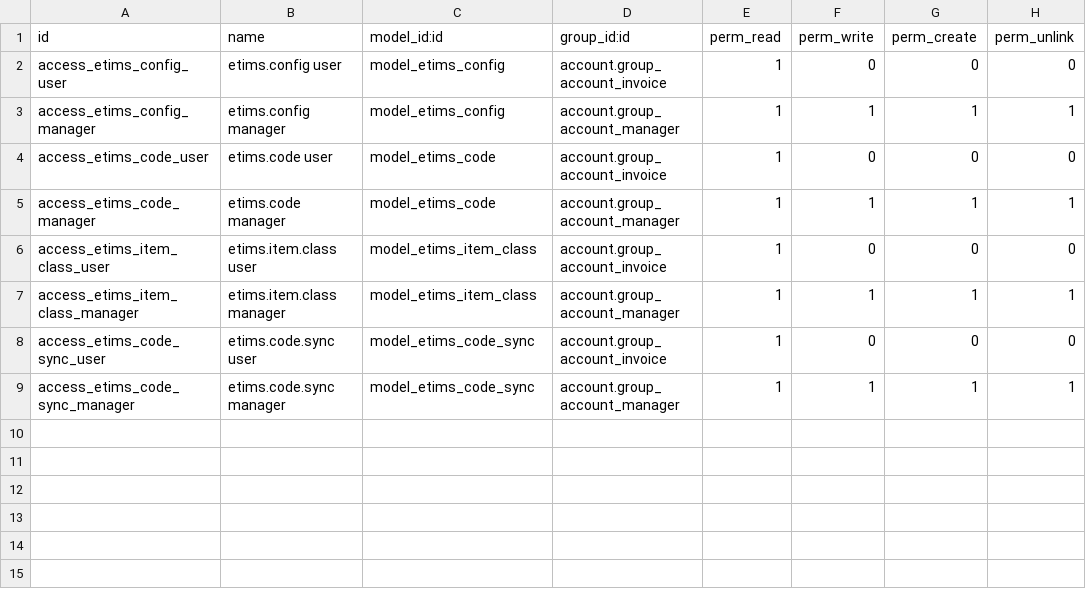
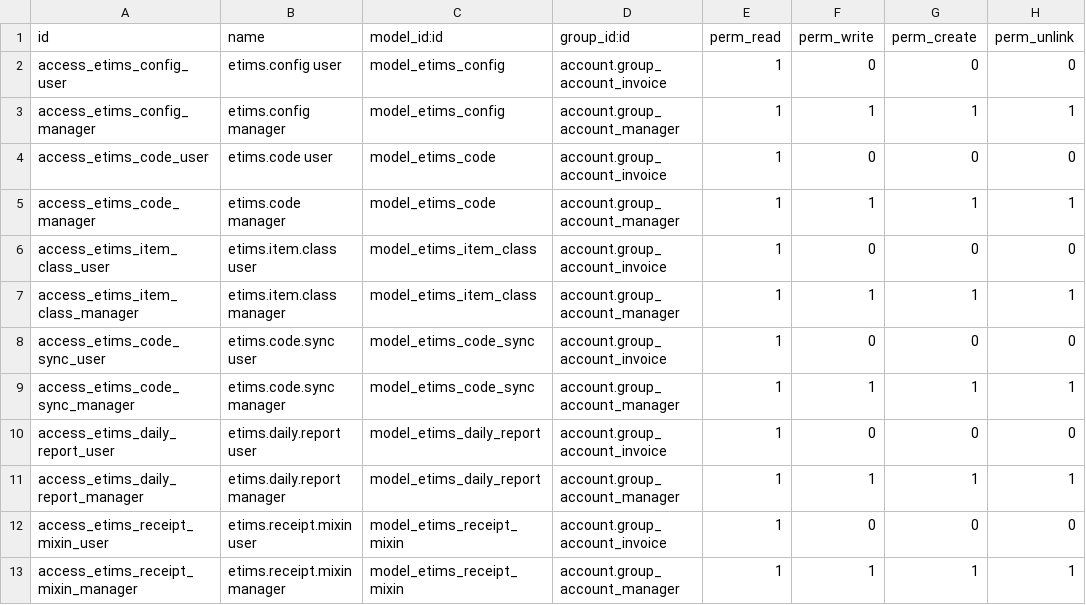
Before and after one commit to vumacloud/vumaerp, a CSV file: l10n_ke_etims/security/ir.model.access.csv, drawn as a sheet.

```diff
--- a/l10n_ke_etims/security/ir.model.access.csv
+++ b/l10n_ke_etims/security/ir.model.access.csv
@@ -9 +9,5 @@ access_etims_code_sync_user,etims.code.sync user,model_etims_code_sync,account.g
 access_etims_code_sync_manager,etims.code.sync manager,model_etims_code_sync,account.group_account_manager,1,1,1,1
+access_etims_daily_report_user,etims.daily.report user,model_etims_daily_report,account.group_account_invoice,1,0,0,0
+access_etims_daily_report_manager,etims.daily.report manager,model_etims_daily_report,account.group_account_manager,1,1,1,1
+access_etims_receipt_mixin_user,etims.receipt.mixin user,model_etims_receipt_mixin,account.group_account_invoice,1,0,0,0
+access_etims_receipt_mixin_manager,etims.receipt.mixin manager,model_etims_receipt_mixin,account.group_account_manager,1,1,1,1
```
Also changed, not shown: 15 other files.
